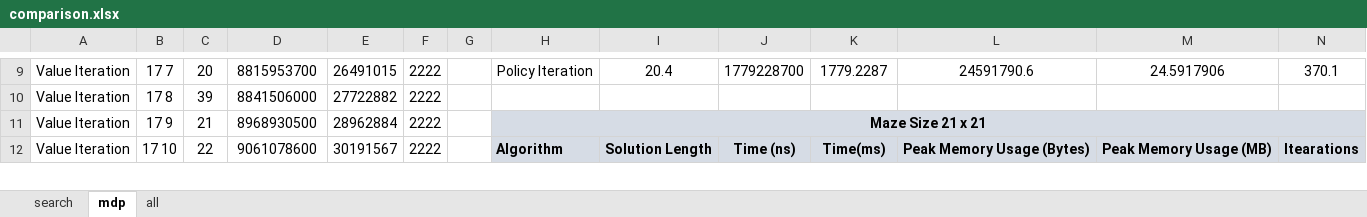
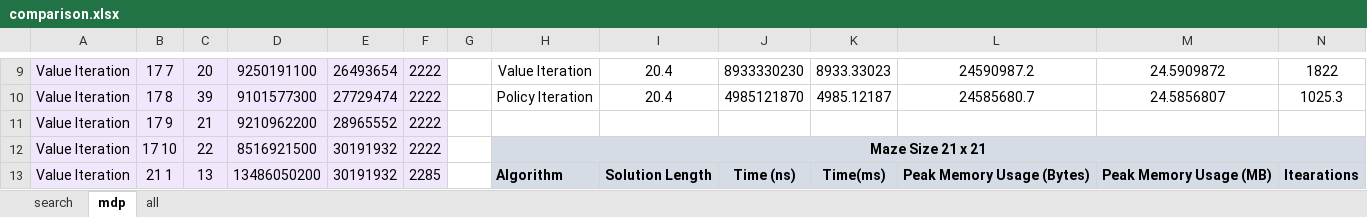
Before and after one commit to ggn1/cs7is2-artificial-intelligence-assignment1, an Excel workbook: analysis/comparison.xlsx, sheet mdp, drawn as a sheet; only a part is shown, gaps mark what is left out; values as stored, in another font and other column widths than the file's, no borders; removed rows and columns are numbered as before the commit, all else as after; the diff covers the shown part only; the diff names each change by its address in the sheet, - before the commit and + after, or states it on an @@ line.

```diff
--- a/analysis/comparison.xlsx (sheet mdp)
+++ b/analysis/comparison.xlsx (sheet mdp)
-A9:F11 fill: none
+A9:F11 fill: #F1E7FD
-D9: 8815953700
+D9: 9250191100
-E9: 26491015
+E9: 26493654
-H9: Policy Iteration
+H9: Value Iteration
-J9: 1779228700
+J9: 8933330230
-K9: 1779.2287
+K9: 8933.33023
-L9: 24591790.6
+L9: 24590987.2
-M9: 24.5917906
+M9: 24.5909872
-N9: 370.1
+N9: 1822
-D10: 8841506000
+D10: 9101577300
-E10: 27722882
+E10: 27729474
-H10: (empty)
+H10: Policy Iteration
-I10: (empty)
+I10: 20.4
-J10: (empty)
+J10: 4985121870
-K10: (empty)
+K10: 4985.12187
-L10: (empty)
+L10: 24585680.7
-M10: (empty)
+M10: 24.5856807
-N10: (empty)
+N10: 1025.3
-D11: 8968930500
+D11: 9210962200
-E11: 28962884
+E11: 28965552
-H11: Maze Size 21 x 21
+H11: (empty)
-H11:N11 fill: #D6DCE5
+H11:N11 fill: none
-H11:N11 merged
+row 12: Value Iteration | 17 10 | 22 | 8516921500 | 30191932 | 2222 |  | Maze Size 21 x 21
-A13:F13 fill: none
+A13:F13 fill: #F1E7FD
-B13: 17 10
+B13: 21 1
-C13: 22
+C13: 13
-D13: 9061078600
+D13: 13486050200
-E13: 30191567
+E13: 30191932
-F13: 2222
+F13: 2285
```
Also changed, not shown: 4 added rows, 5 removed rows, 108 edited cells, cell formats and merged cells elsewhere in this sheet, sheet all, sheet search, formulas that keep their value.
